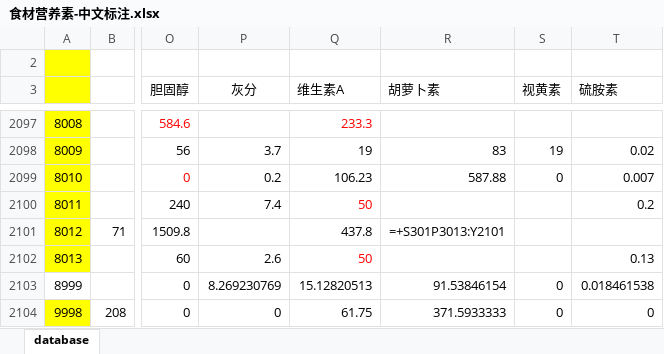
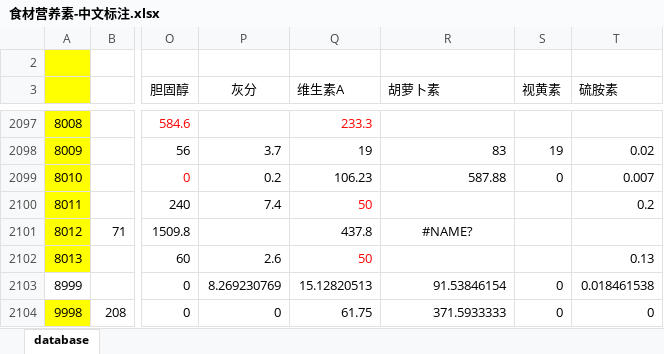
Before and after one commit to szdlsoft/ChiMa, an Excel workbook: Doc/需求/食材营养素-中文标注.xlsx, sheet database, drawn as a sheet; only a part is shown, gaps mark what is left out; values as stored, in another font and other column widths than the file's, no borders; formulas are shown in place of their values; the diff names each change by its address in the sheet, - before the commit and + after, or states it on an @@ line.

```diff
--- a/Doc/需求/食材营养素-中文标注.xlsx (sheet database)
+++ b/Doc/需求/食材营养素-中文标注.xlsx (sheet database)
-R2101 (胡萝卜素): =+S301P3013:Y2101
+R2101 (胡萝卜素): #NAME?
```
Also changed, not shown: Doc/需求/食材营养素.xlsx, 30 other files.
